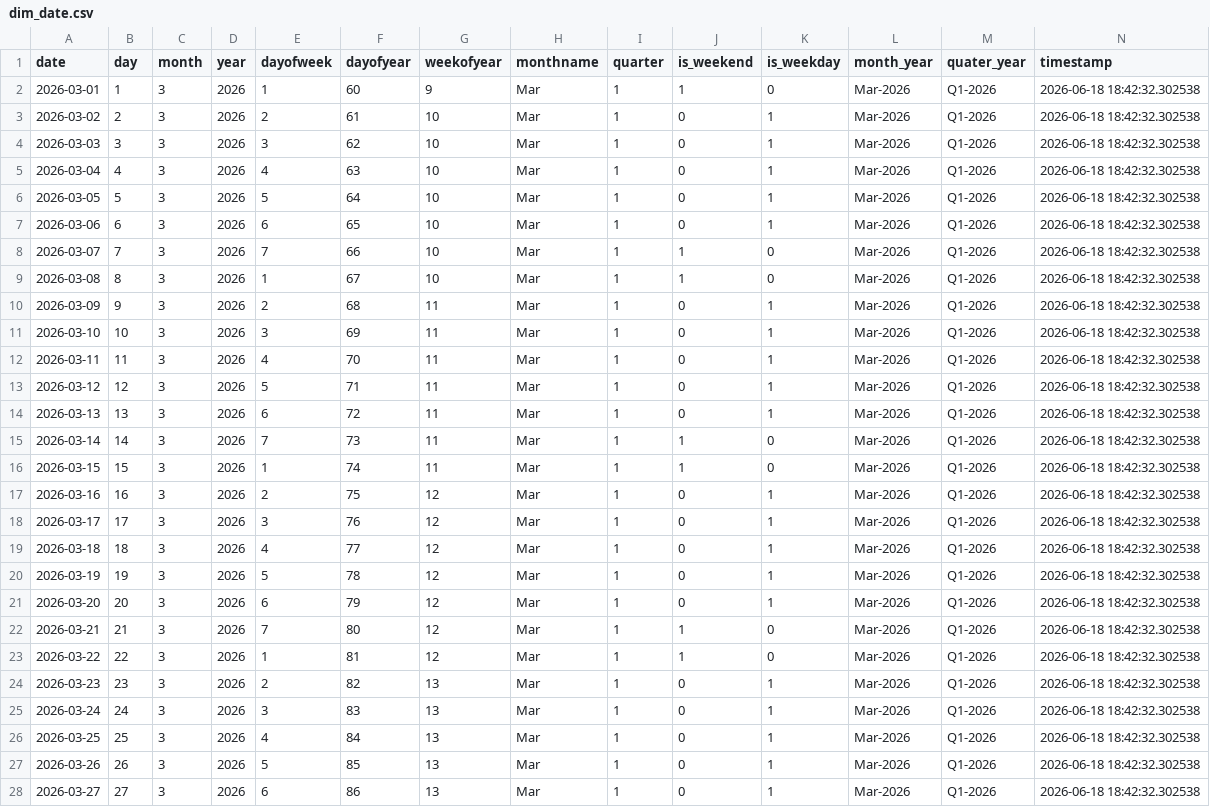
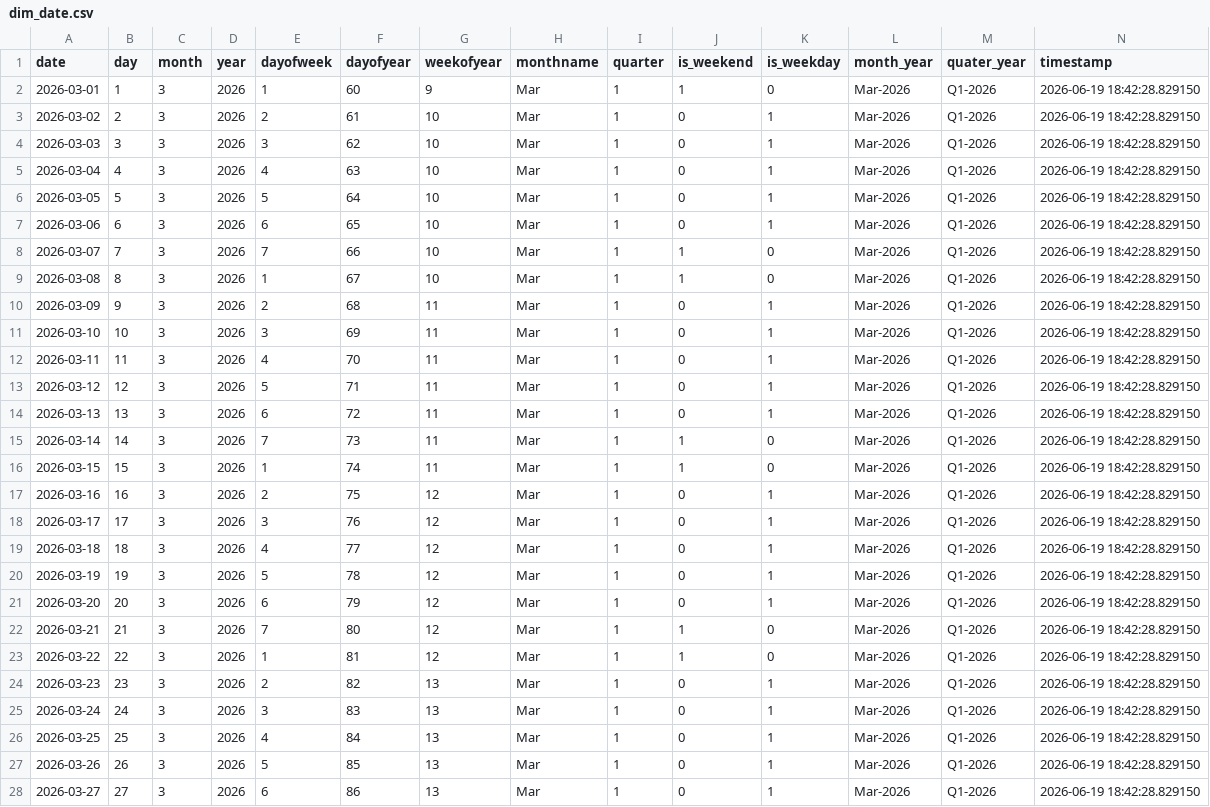
Before and after one commit to Kalyan-git-2002/logistics_dashboard, a CSV file: dim_date.csv, drawn as a sheet; only a part is shown; the diff covers the shown part only.

```diff
--- a/dim_date.csv
+++ b/dim_date.csv
@@ -1,28 +1,28 @@
 date,day,month,year,dayofweek,dayofyear,weekofyear,monthname,quarter,is_weekend,is_weekday,month_year,quater_year,timestamp
-2026-03-01,1,3,2026,1,60,9,Mar,1,1,0,Mar-2026,Q1-2026,2026-06-18 18:42:32.302538
-2026-03-02,2,3,2026,2,61,10,Mar,1,0,1,Mar-2026,Q1-2026,2026-06-18 18:42:32.302538
-2026-03-03,3,3,2026,3,62,10,Mar,1,0,1,Mar-2026,Q1-2026,2026-06-18 18:42:32.302538
-2026-03-04,4,3,2026,4,63,10,Mar,1,0,1,Mar-2026,Q1-2026,2026-06-18 18:42:32.302538
-2026-03-05,5,3,2026,5,64,10,Mar,1,0,1,Mar-2026,Q1-2026,2026-06-18 18:42:32.302538
-2026-03-06,6,3,2026,6,65,10,Mar,1,0,1,Mar-2026,Q1-2026,2026-06-18 18:42:32.302538
-2026-03-07,7,3,2026,7,66,10,Mar,1,1,0,Mar-2026,Q1-2026,2026-06-18 18:42:32.302538
-2026-03-08,8,3,2026,1,67,10,Mar,1,1,0,Mar-2026,Q1-2026,2026-06-18 18:42:32.302538
-2026-03-09,9,3,2026,2,68,11,Mar,1,0,1,Mar-2026,Q1-2026,2026-06-18 18:42:32.302538
-2026-03-10,10,3,2026,3,69,11,Mar,1,0,1,Mar-2026,Q1-2026,2026-06-18 18:42:32.302538
-2026-03-11,11,3,2026,4,70,11,Mar,1,0,1,Mar-2026,Q1-2026,2026-06-18 18:42:32.302538
-2026-03-12,12,3,2026,5,71,11,Mar,1,0,1,Mar-2026,Q1-2026,2026-06-18 18:42:32.302538
-2026-03-13,13,3,2026,6,72,11,Mar,1,0,1,Mar-2026,Q1-2026,2026-06-18 18:42:32.302538
-2026-03-14,14,3,2026,7,73,11,Mar,1,1,0,Mar-2026,Q1-2026,2026-06-18 18:42:32.302538
-2026-03-15,15,3,2026,1,74,11,Mar,1,1,0,Mar-2026,Q1-2026,2026-06-18 18:42:32.302538
-2026-03-16,16,3,2026,2,75,12,Mar,1,0,1,Mar-2026,Q1-2026,2026-06-18 18:42:32.302538
-2026-03-17,17,3,2026,3,76,12,Mar,1,0,1,Mar-2026,Q1-2026,2026-06-18 18:42:32.302538
-2026-03-18,18,3,2026,4,77,12,Mar,1,0,1,Mar-2026,Q1-2026,2026-06-18 18:42:32.302538
-2026-03-19,19,3,2026,5,78,12,Mar,1,0,1,Mar-2026,Q1-2026,2026-06-18 18:42:32.302538
-2026-03-20,20,3,2026,6,79,12,Mar,1,0,1,Mar-2026,Q1-2026,2026-06-18 18:42:32.302538
-2026-03-21,21,3,2026,7,80,12,Mar,1,1,0,Mar-2026,Q1-2026,2026-06-18 18:42:32.302538
-2026-03-22,22,3,2026,1,81,12,Mar,1,1,0,Mar-2026,Q1-2026,2026-06-18 18:42:32.302538
-2026-03-23,23,3,2026,2,82,13,Mar,1,0,1,Mar-2026,Q1-2026,2026-06-18 18:42:32.302538
-2026-03-24,24,3,2026,3,83,13,Mar,1,0,1,Mar-2026,Q1-2026,2026-06-18 18:42:32.302538
-2026-03-25,25,3,2026,4,84,13,Mar,1,0,1,Mar-2026,Q1-2026,2026-06-18 18:42:32.302538
-2026-03-26,26,3,2026,5,85,13,Mar,1,0,1,Mar-2026,Q1-2026,2026-06-18 18:42:32.302538
-2026-03-27,27,3,2026,6,86,13,Mar,1,0,1,Mar-2026,Q1-2026,2026-06-18 18:42:32.302538
+2026-03-01,1,3,2026,1,60,9,Mar,1,1,0,Mar-2026,Q1-2026,2026-06-19 18:42:28.829150
+2026-03-02,2,3,2026,2,61,10,Mar,1,0,1,Mar-2026,Q1-2026,2026-06-19 18:42:28.829150
+2026-03-03,3,3,2026,3,62,10,Mar,1,0,1,Mar-2026,Q1-2026,2026-06-19 18:42:28.829150
+2026-03-04,4,3,2026,4,63,10,Mar,1,0,1,Mar-2026,Q1-2026,2026-06-19 18:42:28.829150
+2026-03-05,5,3,2026,5,64,10,Mar,1,0,1,Mar-2026,Q1-2026,2026-06-19 18:42:28.829150
+2026-03-06,6,3,2026,6,65,10,Mar,1,0,1,Mar-2026,Q1-2026,2026-06-19 18:42:28.829150
+2026-03-07,7,3,2026,7,66,10,Mar,1,1,0,Mar-2026,Q1-2026,2026-06-19 18:42:28.829150
+2026-03-08,8,3,2026,1,67,10,Mar,1,1,0,Mar-2026,Q1-2026,2026-06-19 18:42:28.829150
+2026-03-09,9,3,2026,2,68,11,Mar,1,0,1,Mar-2026,Q1-2026,2026-06-19 18:42:28.829150
+2026-03-10,10,3,2026,3,69,11,Mar,1,0,1,Mar-2026,Q1-2026,2026-06-19 18:42:28.829150
+2026-03-11,11,3,2026,4,70,11,Mar,1,0,1,Mar-2026,Q1-2026,2026-06-19 18:42:28.829150
+2026-03-12,12,3,2026,5,71,11,Mar,1,0,1,Mar-2026,Q1-2026,2026-06-19 18:42:28.829150
+2026-03-13,13,3,2026,6,72,11,Mar,1,0,1,Mar-2026,Q1-2026,2026-06-19 18:42:28.829150
+2026-03-14,14,3,2026,7,73,11,Mar,1,1,0,Mar-2026,Q1-2026,2026-06-19 18:42:28.829150
+2026-03-15,15,3,2026,1,74,11,Mar,1,1,0,Mar-2026,Q1-2026,2026-06-19 18:42:28.829150
+2026-03-16,16,3,2026,2,75,12,Mar,1,0,1,Mar-2026,Q1-2026,2026-06-19 18:42:28.829150
+2026-03-17,17,3,2026,3,76,12,Mar,1,0,1,Mar-2026,Q1-2026,2026-06-19 18:42:28.829150
+2026-03-18,18,3,2026,4,77,12,Mar,1,0,1,Mar-2026,Q1-2026,2026-06-19 18:42:28.829150
+2026-03-19,19,3,2026,5,78,12,Mar,1,0,1,Mar-2026,Q1-2026,2026-06-19 18:42:28.829150
+2026-03-20,20,3,2026,6,79,12,Mar,1,0,1,Mar-2026,Q1-2026,2026-06-19 18:42:28.829150
+2026-03-21,21,3,2026,7,80,12,Mar,1,1,0,Mar-2026,Q1-2026,2026-06-19 18:42:28.829150
+2026-03-22,22,3,2026,1,81,12,Mar,1,1,0,Mar-2026,Q1-2026,2026-06-19 18:42:28.829150
+2026-03-23,23,3,2026,2,82,13,Mar,1,0,1,Mar-2026,Q1-2026,2026-06-19 18:42:28.829150
+2026-03-24,24,3,2026,3,83,13,Mar,1,0,1,Mar-2026,Q1-2026,2026-06-19 18:42:28.829150
+2026-03-25,25,3,2026,4,84,13,Mar,1,0,1,Mar-2026,Q1-2026,2026-06-19 18:42:28.829150
+2026-03-26,26,3,2026,5,85,13,Mar,1,0,1,Mar-2026,Q1-2026,2026-06-19 18:42:28.829150
+2026-03-27,27,3,2026,6,86,13,Mar,1,0,1,Mar-2026,Q1-2026,2026-06-19 18:42:28.829150
```
Also changed, not shown: 1 added row and 83 edited cells elsewhere in this file, 1 other file.
